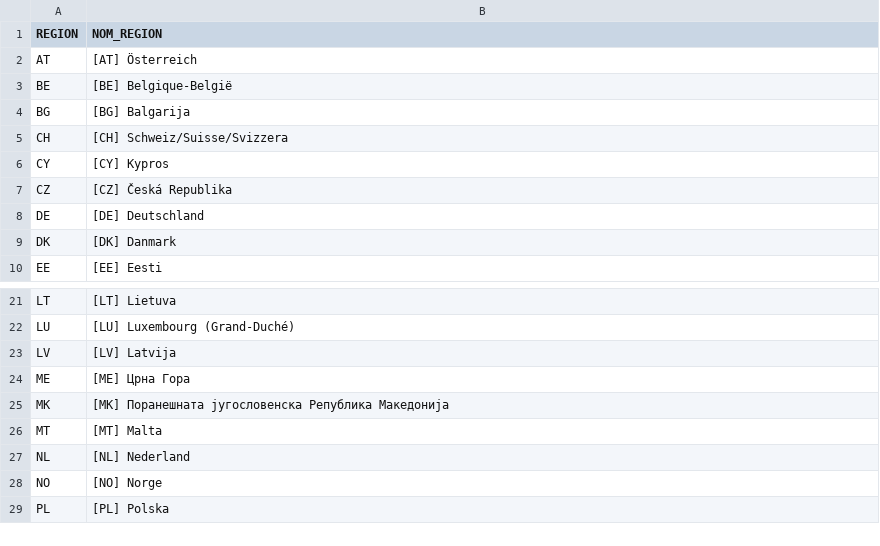
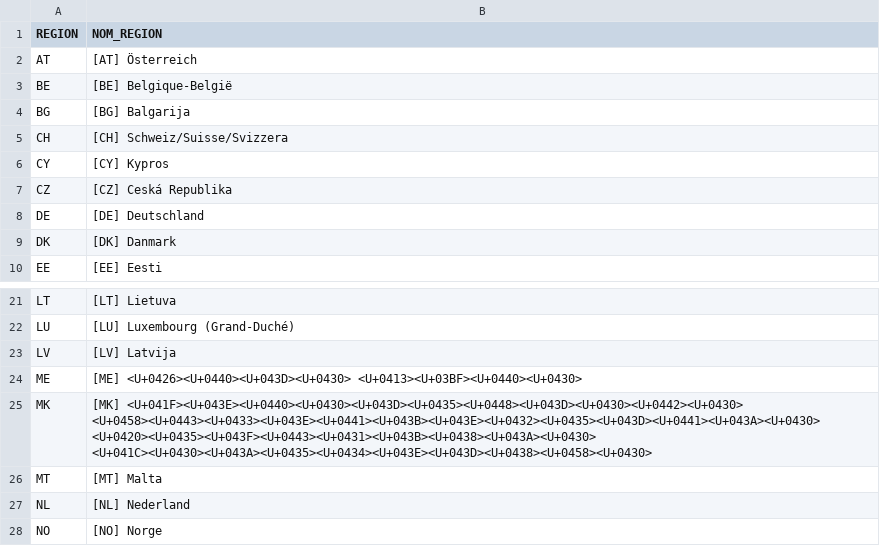
Before and after one commit to Psqrt/stage_crem, a CSV file: data/finaux/liste_nuts0_stat.csv, drawn as a sheet; only a part is shown, gaps mark what is left out; the shorter side is filled out with more unchanged rows.

```diff
--- a/data/finaux/liste_nuts0_stat.csv
+++ b/data/finaux/liste_nuts0_stat.csv
@@ -6,3 +6,3 @@
 "CY","[CY] Kypros"
-"CZ","[CZ] Česká Republika"
+"CZ","[CZ] Ceská Republika"
 "DE","[DE] Deutschland"
@@ -23,4 +23,4 @@
 "LV","[LV] Latvija"
-"ME","[ME] Црна Гοра"
-"MK","[MK] Поранешната југословенска Република Македонија"
+"ME","[ME] <U+0426><U+0440><U+043D><U+0430> <U+0413><U+03BF><U+0440><U+0430>"
+"MK","[MK] <U+041F><U+043E><U+0440><U+0430><U+043D><U+0435><U+0448><U+043D><U+0430><U+0442><U+0430> <U+0458><U+0443><U+0433><U+043E><U+0441><U+043B><U+043E><U+0432><U+0435><U+043D><U+0441><U+043A><U+0430> <U+0420><U+0435><U+043F><U+0443><U+0431><U+043B><U+0438><U+043A><U+0430> <U+041C><U+0430><U+043A><U+0435><U+0434><U+043E><U+043D><U+0438><U+0458><U+0430>"
 "MT","[MT] Malta"
```
Also changed, not shown: data/finaux/donnees_carte_eu28.csv, data/finaux/liste_nuts1_stat.csv, 12 other files.
